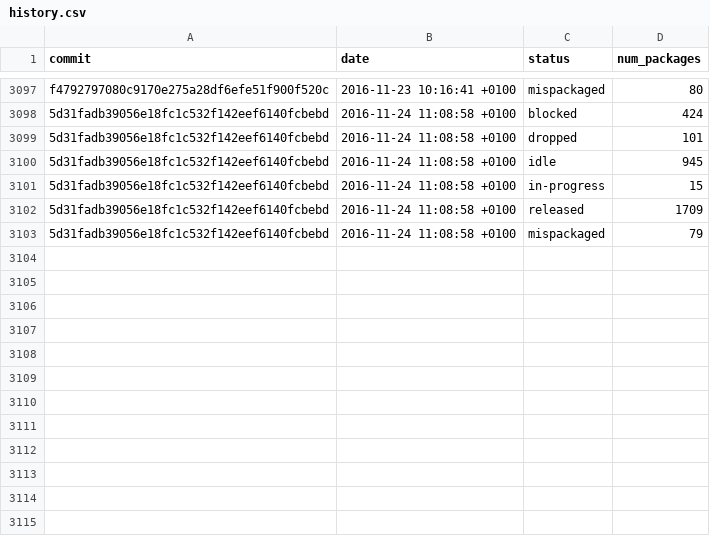
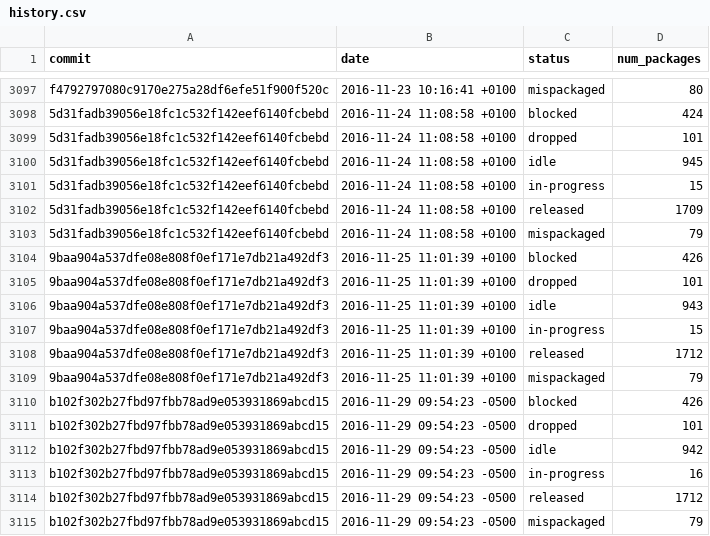
Before and after one commit to fedora-python/portingdb, a CSV file: data/history.csv, drawn as a sheet; only a part is shown, gaps mark what is left out; the diff names each change by its address in the sheet, - before the commit and + after, or states it on an @@ line.

Commit message:
Update Fedora data

```diff
--- a/data/history.csv
+++ b/data/history.csv
+row 3104: 9baa904a537dfe08e808f0ef171e7db21a492df3 | 2016-11-25 11:01:39 +0100 | blocked | 426
+row 3105: 9baa904a537dfe08e808f0ef171e7db21a492df3 | 2016-11-25 11:01:39 +0100 | dropped | 101
+row 3106: 9baa904a537dfe08e808f0ef171e7db21a492df3 | 2016-11-25 11:01:39 +0100 | idle | 943
+row 3107: 9baa904a537dfe08e808f0ef171e7db21a492df3 | 2016-11-25 11:01:39 +0100 | in-progress | 15
+row 3108: 9baa904a537dfe08e808f0ef171e7db21a492df3 | 2016-11-25 11:01:39 +0100 | released | 1712
+row 3109: 9baa904a537dfe08e808f0ef171e7db21a492df3 | 2016-11-25 11:01:39 +0100 | mispackaged | 79
+row 3110: b102f302b27fbd97fbb78ad9e053931869abcd15 | 2016-11-29 09:54:23 -0500 | blocked | 426
+row 3111: b102f302b27fbd97fbb78ad9e053931869abcd15 | 2016-11-29 09:54:23 -0500 | dropped | 101
+row 3112: b102f302b27fbd97fbb78ad9e053931869abcd15 | 2016-11-29 09:54:23 -0500 | idle | 942
+row 3113: b102f302b27fbd97fbb78ad9e053931869abcd15 | 2016-11-29 09:54:23 -0500 | in-progress | 16
+row 3114: b102f302b27fbd97fbb78ad9e053931869abcd15 | 2016-11-29 09:54:23 -0500 | released | 1712
+row 3115: b102f302b27fbd97fbb78ad9e053931869abcd15 | 2016-11-29 09:54:23 -0500 | mispackaged | 79
```
Also changed, not shown: 1 other file.
